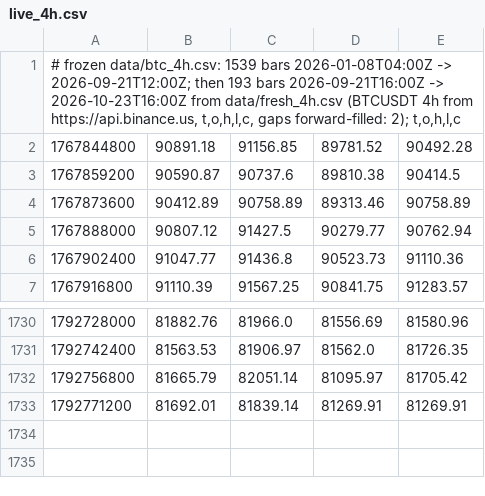
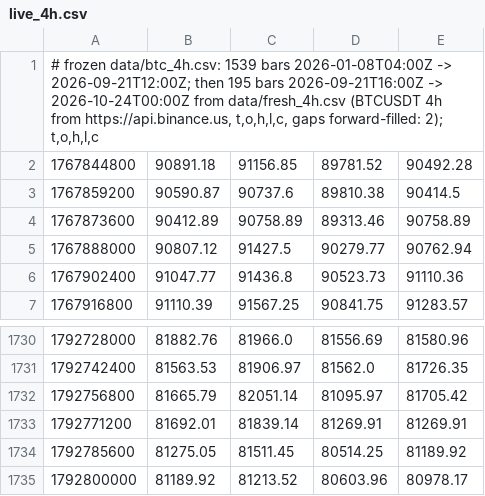
Before and after one commit to kunjancollective/troid, a CSV file: backtest/data/live_4h.csv, drawn as a sheet; only a part is shown, gaps mark what is left out.

```diff
--- a/backtest/data/live_4h.csv
+++ b/backtest/data/live_4h.csv
@@ -1,2 +1,2 @@
-"# frozen data/btc_4h.csv: 1539 bars 2026-01-08T04:00Z -> 2026-09-21T12:00Z; then 193 bars 2026-09-21T16:00Z -> 2026-10-23T16:00Z from data/fresh_4h.csv (BTCUSDT 4h from https://api.binance.us, t,o,h,l,c, gaps forward-filled: 2); t,o,h,l,c"
+"# frozen data/btc_4h.csv: 1539 bars 2026-01-08T04:00Z -> 2026-09-21T12:00Z; then 195 bars 2026-09-21T16:00Z -> 2026-10-24T00:00Z from data/fresh_4h.csv (BTCUSDT 4h from https://api.binance.us, t,o,h,l,c, gaps forward-filled: 2); t,o,h,l,c"
 1767844800,90891.18,91156.85,89781.52,90492.28
@@ -1733 +1733,3 @@
 1792771200,81692.01,81839.14,81269.91,81269.91
+1792785600,81275.05,81511.45,80514.25,81189.92
+1792800000,81189.92,81213.52,80603.96,80978.17
```
Also changed, not shown: backtest/runs.csv, 5 other files.
